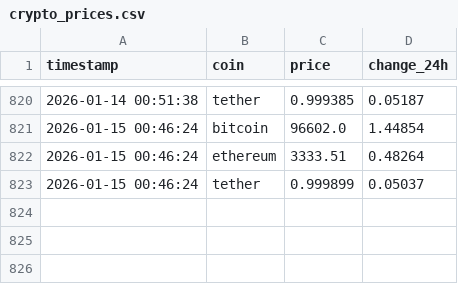
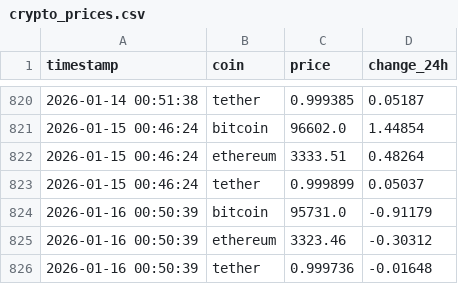
Before and after one commit to dollyca/crypto_tracker_mvp, a CSV file: data/crypto_prices.csv, drawn as a sheet; only a part is shown, gaps mark what is left out.

```diff
--- a/data/crypto_prices.csv
+++ b/data/crypto_prices.csv
@@ -823 +823,4 @@ timestamp,coin,price,change_24h
 2026-01-15 00:46:24,tether,0.999899,0.05037
+2026-01-16 00:50:39,bitcoin,95731.0,-0.91179
+2026-01-16 00:50:39,ethereum,3323.46,-0.30312
+2026-01-16 00:50:39,tether,0.999736,-0.01648
```
